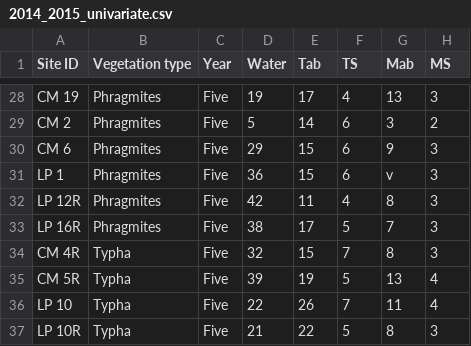
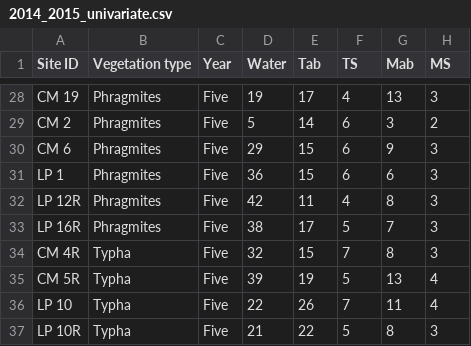
Before and after one commit to cdrobich/WaterLevelsandBirds, a CSV file: Data/2014_2015_univariate.csv, drawn as a sheet; only a part is shown, gaps mark what is left out.

Commit message:
Update 2014_2015_univariate.csv

```diff
--- a/Data/2014_2015_univariate.csv
+++ b/Data/2014_2015_univariate.csv
@@ -30,3 +30,3 @@ CM 2,Phragmites,Five,5,14,6,3,2
 CM 6,Phragmites,Five,29,15,6,9,3
-LP 1,Phragmites,Five,36,15,6,v,3
+LP 1,Phragmites,Five,36,15,6,6,3
 LP 12R,Phragmites,Five,42,11,4,8,3
```
